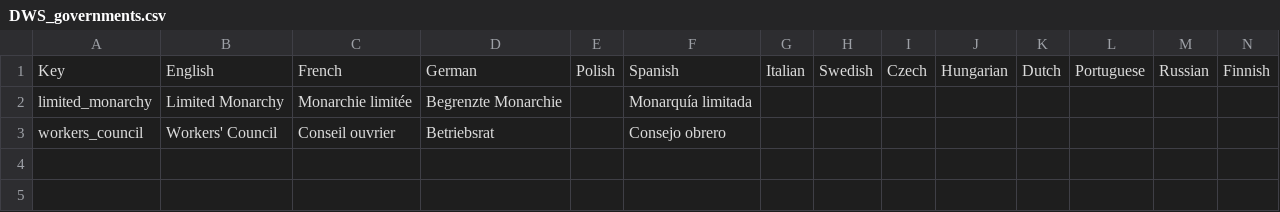
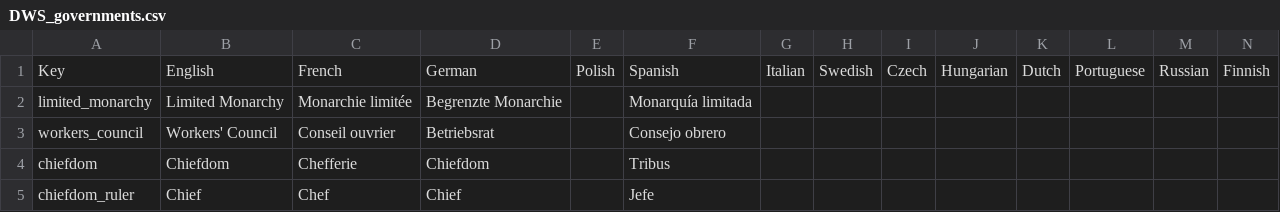
Before and after one commit to ericsundberg/DividedWeStand, a CSV file: localisation/DWS_governments.csv, drawn as a sheet.

```diff
--- a/localisation/DWS_governments.csv
+++ b/localisation/DWS_governments.csv
@@ -3 +3,3 @@ limited_monarchy;Limited Monarchy;Monarchie limitée;Begrenzte Monarchie;;Monarq
 workers_council;Workers' Council;Conseil ouvrier;Betriebsrat;;Consejo obrero;;;;;;;;;
+chiefdom;Chiefdom;Chefferie;Chiefdom;;Tribus;;;;;;;;;
+chiefdom_ruler;Chief;Chef;Chief;;Jefe;;;;;;;;;
```
Also changed, not shown: localisation/DWS_cultures.csv, 31 other files.
